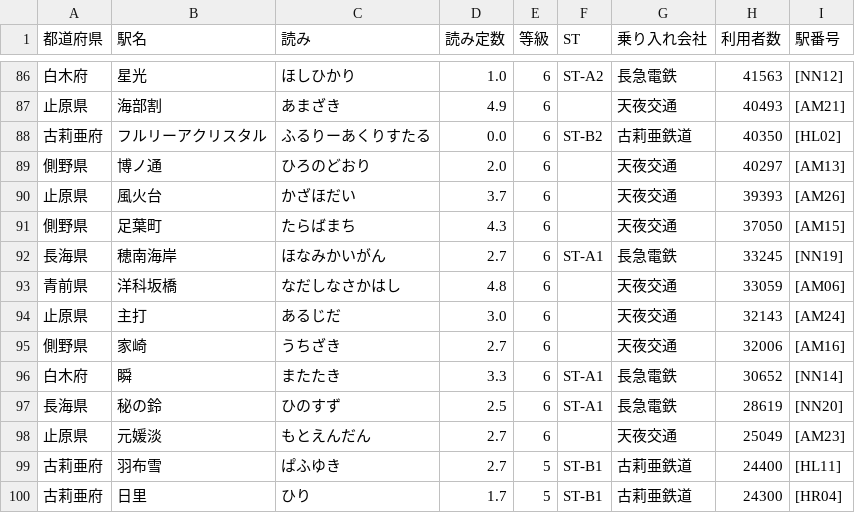
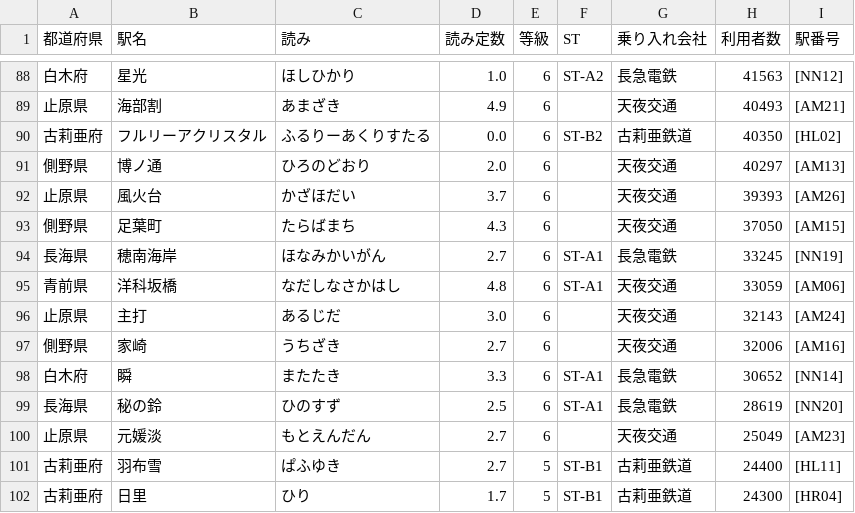
Before and after one commit to shirotetsu-shiojima/seiyo_map, a CSV file: station.csv, drawn as a sheet; only a part is shown, gaps mark what is left out; the diff covers the shown part only.

```diff
--- a/station.csv
+++ b/station.csv
@@ -92,3 +94,3 @@
 長海県,穂南海岸,ほなみかいがん,2.7,6,ST-A1,長急電鉄,33245,[NN19]
-青前県,洋科坂橋,なだしなさかはし,4.8,6,,天夜交通,33059,[AM06]
+青前県,洋科坂橋,なだしなさかはし,4.8,6,ST-A1,天夜交通,33059,[AM06]
 止原県,主打,あるじだ,3.0,6,,天夜交通,32143,[AM24]
```
Also changed, not shown: 3 added rows, 3 removed rows, 19 moved rows and 7 edited cells elsewhere in this file.
